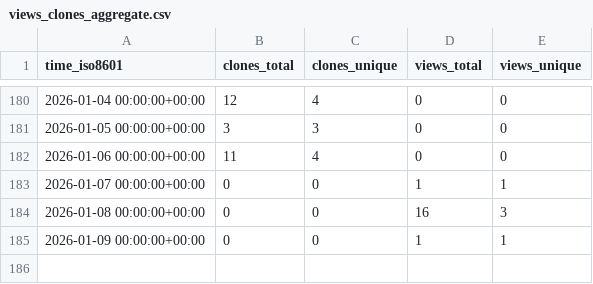
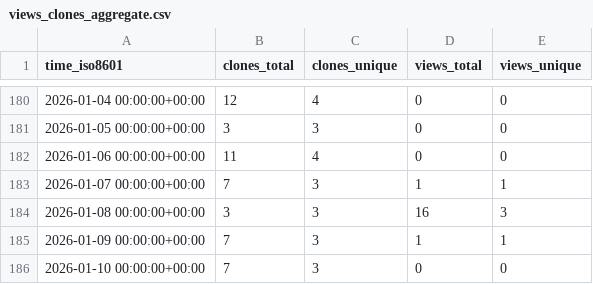
Before and after one commit to demichie/OpenPDAC-13, a CSV file: demichie/OpenPDAC-13/ghrs-data/views_clones_aggregate.csv, drawn as a sheet; only a part is shown, gaps mark what is left out.

```diff
--- a/demichie/OpenPDAC-13/ghrs-data/views_clones_aggregate.csv
+++ b/demichie/OpenPDAC-13/ghrs-data/views_clones_aggregate.csv
@@ -182,4 +182,5 @@ time_iso8601,clones_total,clones_unique,views_total,views_unique
 2026-01-06 00:00:00+00:00,11,4,0,0
-2026-01-07 00:00:00+00:00,0,0,1,1
-2026-01-08 00:00:00+00:00,0,0,16,3
-2026-01-09 00:00:00+00:00,0,0,1,1
+2026-01-07 00:00:00+00:00,7,3,1,1
+2026-01-08 00:00:00+00:00,3,3,16,3
+2026-01-09 00:00:00+00:00,7,3,1,1
+2026-01-10 00:00:00+00:00,7,3,0,0
```
Also changed, not shown: 1 other file.
